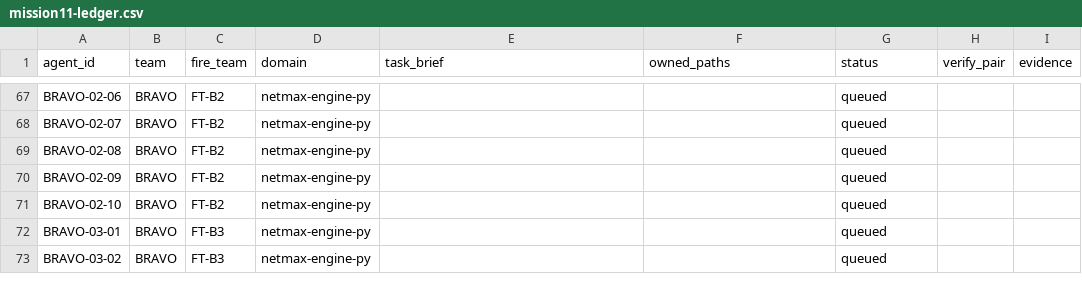
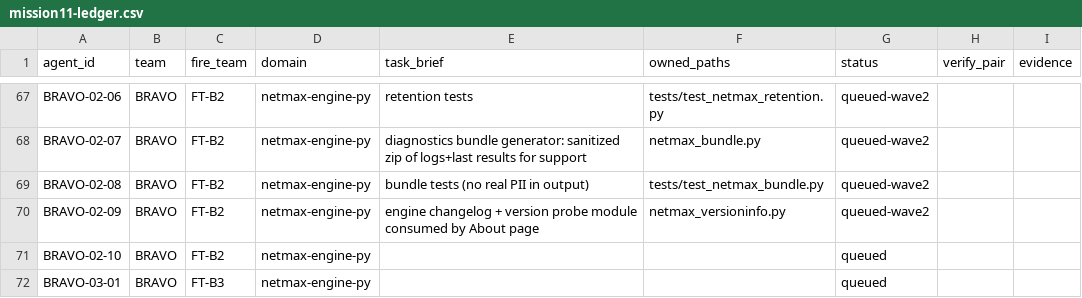
Before and after one commit to mubasharali24428-crypto/harness, a CSV file: docs/briefs/mission11-ledger.csv, drawn as a sheet; only a part is shown, gaps mark what is left out; the shorter side is filled out with more unchanged rows; the diff covers the shown part only; the diff names each change by its address in the sheet, - before the commit and + after, or states it on an @@ line.

Commit message:
mission11 wave-2: 19 BRAVO lanes briefed (FT-B1 engine hardening, FT-B2 data/analytics), ownership clean

```diff
--- a/docs/briefs/mission11-ledger.csv
+++ b/docs/briefs/mission11-ledger.csv
-E67 (task_brief): (empty)
+E67 (task_brief): retention tests
-F67 (owned_paths): (empty)
+F67 (owned_paths): tests/test_netmax_retention.py
-G67:G70 (status): queued
+G67:G70 (status): queued-wave2
-E68 (task_brief): (empty)
+E68 (task_brief): diagnostics bundle generator: sanitized zip of logs+last results for support
-F68 (owned_paths): (empty)
+F68 (owned_paths): netmax_bundle.py
-E69 (task_brief): (empty)
+E69 (task_brief): bundle tests (no real PII in output)
-F69 (owned_paths): (empty)
+F69 (owned_paths): tests/test_netmax_bundle.py
-E70 (task_brief): (empty)
+E70 (task_brief): engine changelog + version probe module consumed by About page
-F70 (owned_paths): (empty)
+F70 (owned_paths): netmax_versioninfo.py
```
Also changed, not shown: 45 edited cells elsewhere in this file.
